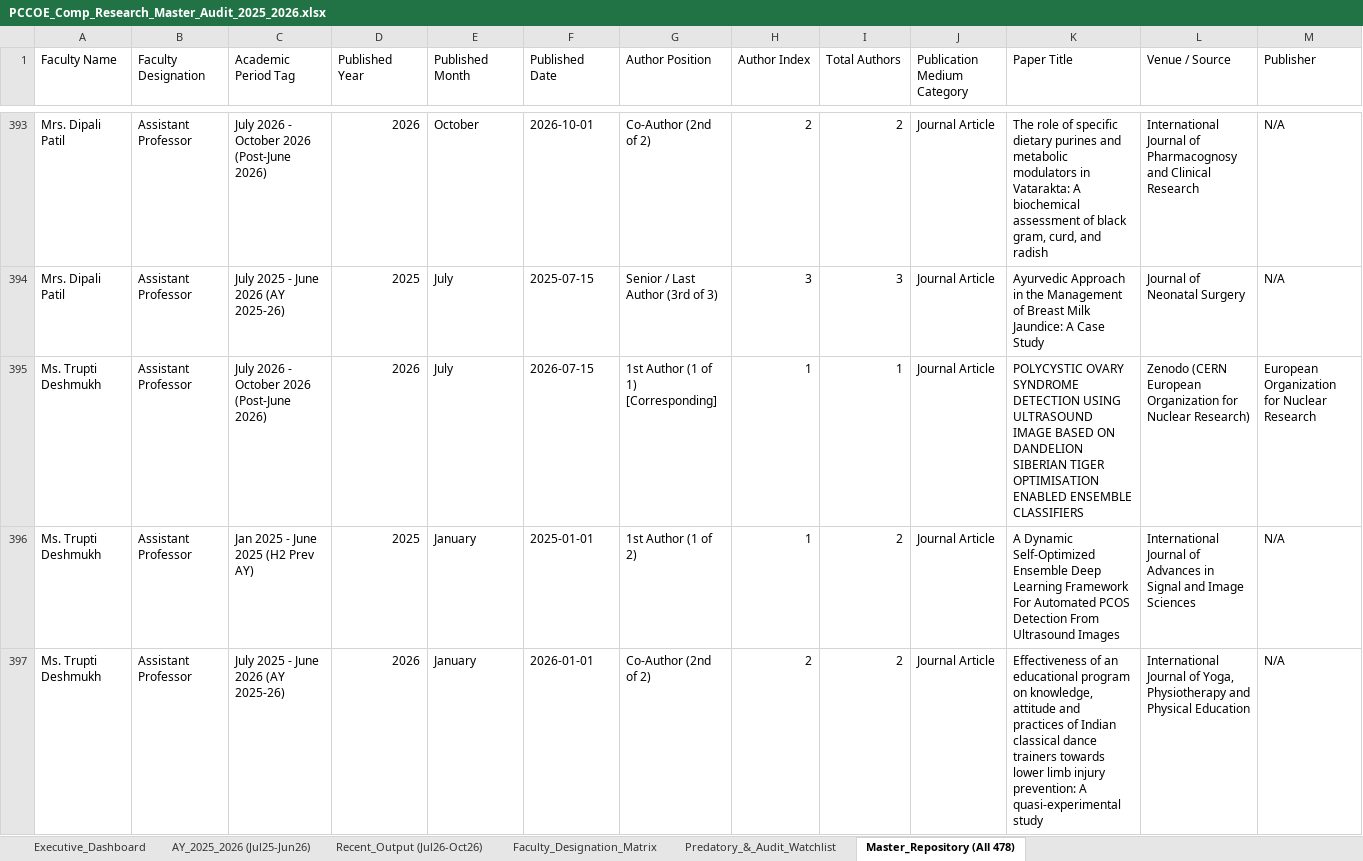
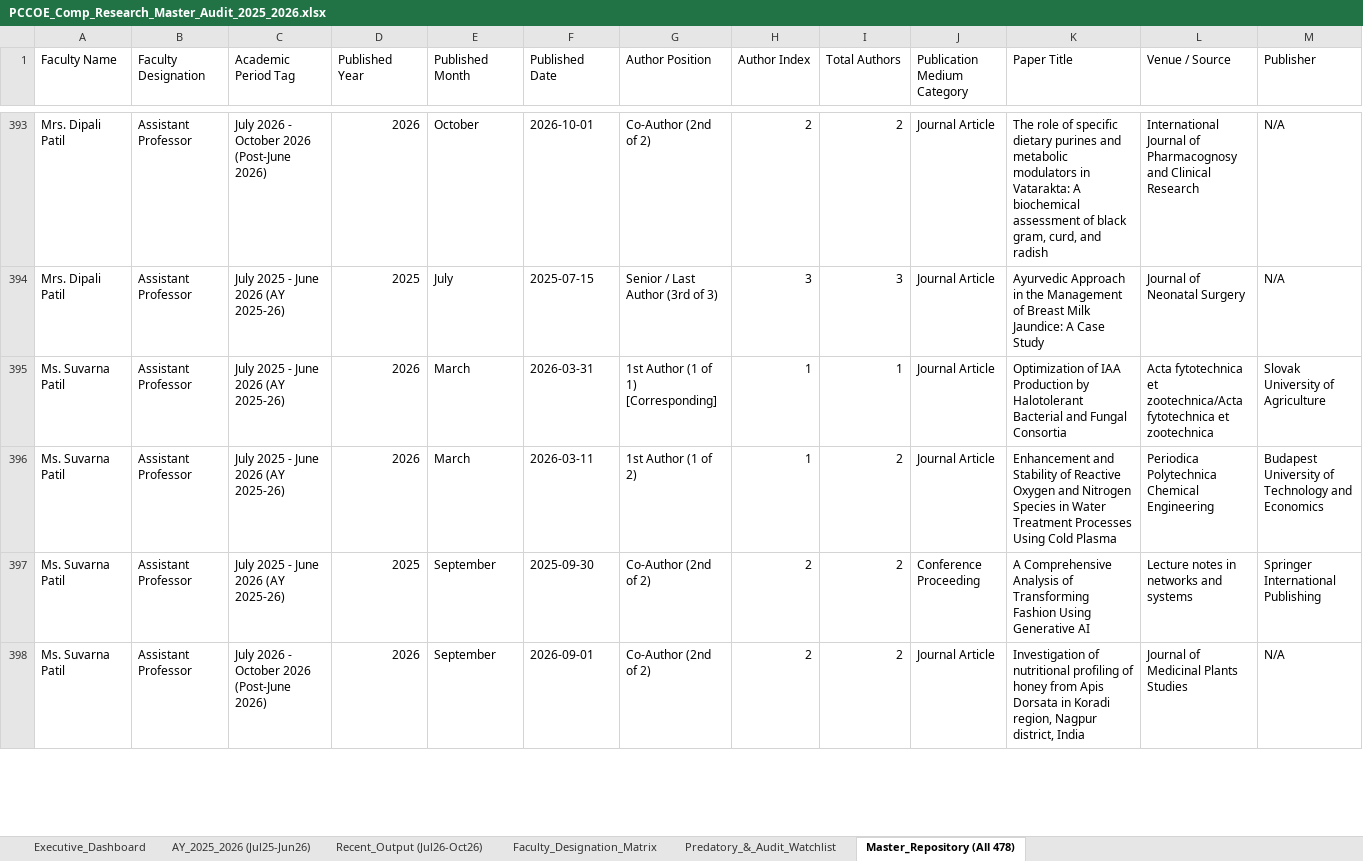
Before and after one commit to abhishekeb211/pccoe-research-portal, an Excel workbook: data/PCCOE_Comp_Research_Master_Audit_2025_2026.xlsx, sheet Master_Repository (All 478), drawn as a sheet; only a part is shown, gaps mark what is left out; the shorter side is filled out with more unchanged rows; values as stored, in another font and other column widths than the file's, no cell formats; rows hold the shown columns only; the diff covers the shown part only; the diff names each change by its address in the sheet, - before the commit and + after, or states it on an @@ line.

```diff
--- a/data/PCCOE_Comp_Research_Master_Audit_2025_2026.xlsx (sheet Master_Repository (All 478))
+++ b/data/PCCOE_Comp_Research_Master_Audit_2025_2026.xlsx (sheet Master_Repository (All 478))
-row 395: Ms. Trupti Deshmukh | Assistant Professor | July 2026 - October 2026 (Post-June 2026) | 2026 | July | 2026-07-15 | 1st Author (1 of 1) [Corresponding] | 1 | 1 | Journal Article | POLYCYSTIC OVARY SYNDROME DETECTION USING ULTRASOUND IMAGE BASED ON DANDELION SIBERIAN TIGER OPTIMISATION ENABLED ENSEMBLE CLASSIFIERS | Zenodo (CERN European Organization for Nuclear Research) | European Organization for Nuclear Research
-row 396: Ms. Trupti Deshmukh | Assistant Professor | Jan 2025 - June 2025 (H2 Prev AY) | 2025 | January | 2025-01-01 | 1st Author (1 of 2) | 1 | 2 | Journal Article | A Dynamic Self-Optimized Ensemble Deep Learning Framework For Automated PCOS Detection From Ultrasound Images | International Journal of Advances in Signal and Image Sciences | N/A
-row 397: Ms. Trupti Deshmukh | Assistant Professor | July 2025 - June 2026 (AY 2025-26) | 2026 | January | 2026-01-01 | Co-Author (2nd of 2) | 2 | 2 | Journal Article | Effectiveness of an educational program on knowledge, attitude and practices of Indian classical dance trainers towards lower limb injury prevention: A quasi-experimental study | International Journal of Yoga, Physiotherapy and Physical Education | N/A
```
Also changed, not shown: 30 removed rows elsewhere in this sheet, sheet AY_2025_2026 (Jul25-Jun26), sheet Recent_Output (Jul26-Oct26), sheet Executive_Dashboard, sheet Faculty_Designation_Matrix, cell formats, charts or pictures, 5 other files.
